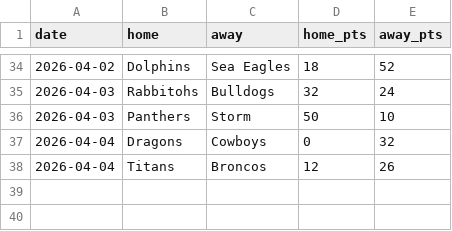
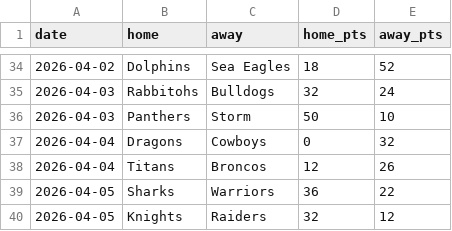
Before and after one commit to Rossdavo/nrl-ai-predictor, a CSV file: results_2026.csv, drawn as a sheet; only a part is shown, gaps mark what is left out; the diff names each change by its address in the sheet, - before the commit and + after, or states it on an @@ line.

Commit message:
Update results_2026.csv

```diff
--- a/results_2026.csv
+++ b/results_2026.csv
+row 39: 2026-04-05 | Sharks | Warriors | 36 | 22
+row 40: 2026-04-05 | Knights | Raiders | 32 | 12
```
